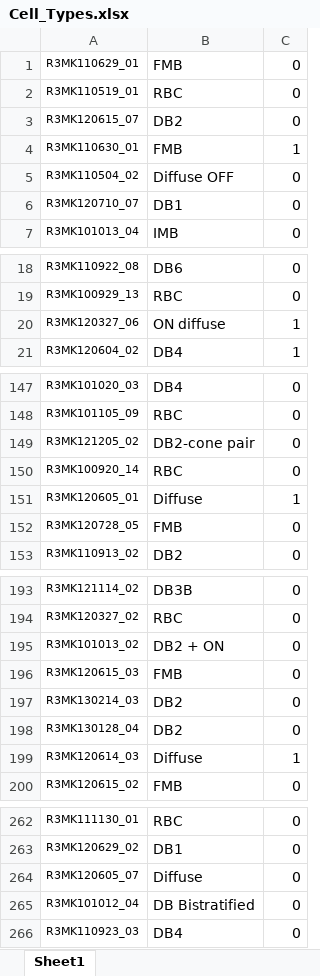
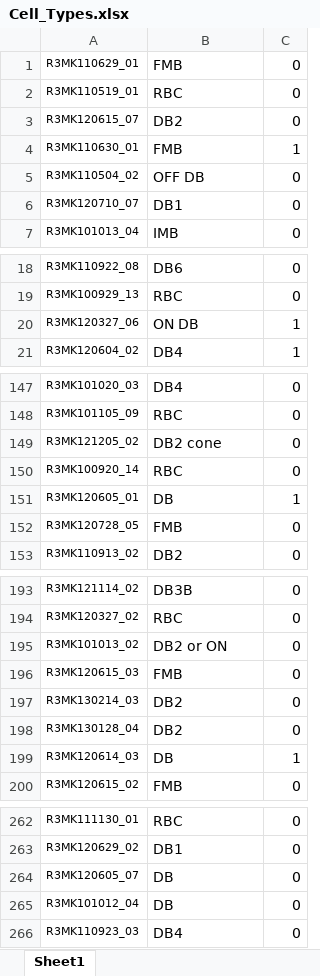
Before and after one commit to AprilMyers/RBC-Clustering, an Excel workbook: data/Cell_Types.xlsx, sheet Sheet1, drawn as a sheet; only a part is shown, gaps mark what is left out; values as stored, in another font and other column widths than the file's, no borders; the diff covers the shown part only; the diff names each change by its address in the sheet, - before the commit and + after, or states it on an @@ line.

```diff
--- a/data/Cell_Types.xlsx (sheet Sheet1)
+++ b/data/Cell_Types.xlsx (sheet Sheet1)
-B5: Diffuse OFF
+B5: OFF DB
-B20: ON diffuse
+B20: ON DB
-B149: DB2-cone pair
+B149: DB2 cone
-B151: Diffuse
+B151: DB
-B195: DB2 + ON
+B195: DB2 or ON
-B199: Diffuse
+B199: DB
-B264: Diffuse
+B264: DB
-B265: DB Bistratified
+B265: DB
```
Also changed, not shown: 9 edited cells elsewhere in this sheet, 1 other file.
